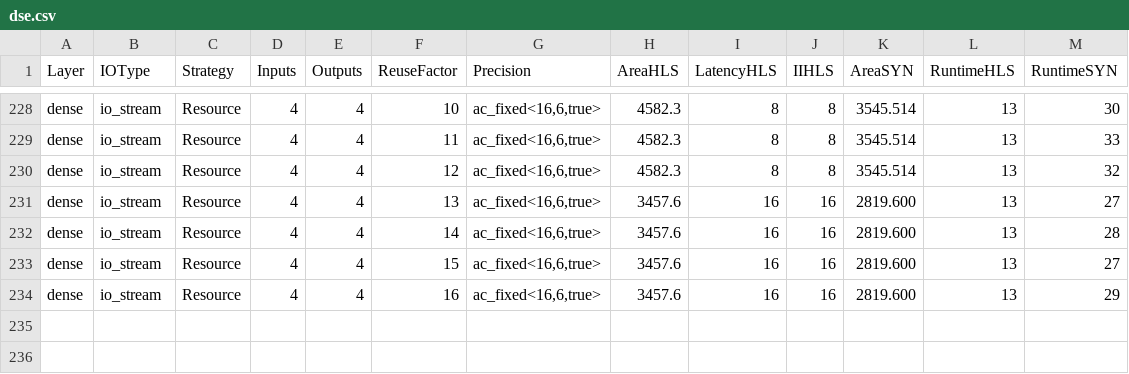
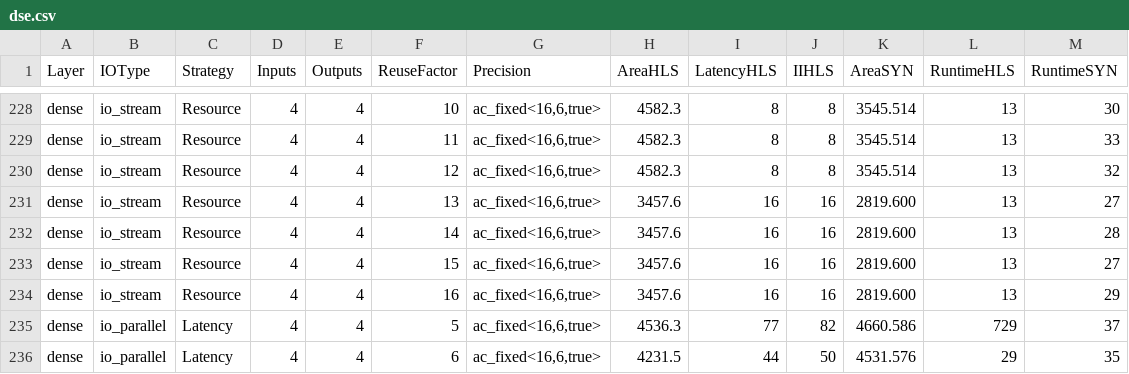
Before and after one commit to GiuseppeDiGuglielmo/trebuchet, a CSV file: dse/dense/02/dse.csv, drawn as a sheet; only a part is shown, gaps mark what is left out.

```diff
--- a/dse/dense/02/dse.csv
+++ b/dse/dense/02/dse.csv
@@ -234 +234,3 @@ dense,io_stream,Resource,4,4,15,"ac_fixed<16,6,true>",3457.6,16,16,2819.600,13,2
 dense,io_stream,Resource,4,4,16,"ac_fixed<16,6,true>",3457.6,16,16,2819.600,13,29
+dense,io_parallel,Latency,4,4,5,"ac_fixed<16,6,true>",4536.3,77,82,4660.586,729,37
+dense,io_parallel,Latency,4,4,6,"ac_fixed<16,6,true>",4231.5,44,50,4531.576,29,35
```
Also changed, not shown: 2 other files.
